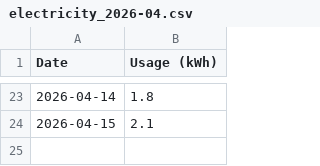
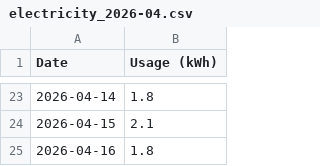
Before and after one commit to elelmokao/monitokyogas, a CSV file: backend/csv_store/electricity_2026-04.csv, drawn as a sheet; only a part is shown, gaps mark what is left out; the diff names each change by its address in the sheet, - before the commit and + after, or states it on an @@ line.

```diff
--- a/backend/csv_store/electricity_2026-04.csv
+++ b/backend/csv_store/electricity_2026-04.csv
+row 25: 2026-04-16 | 1.8
```
